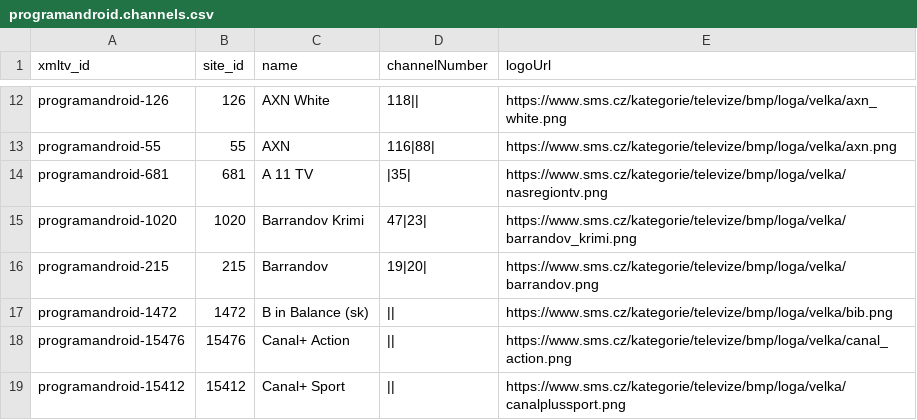
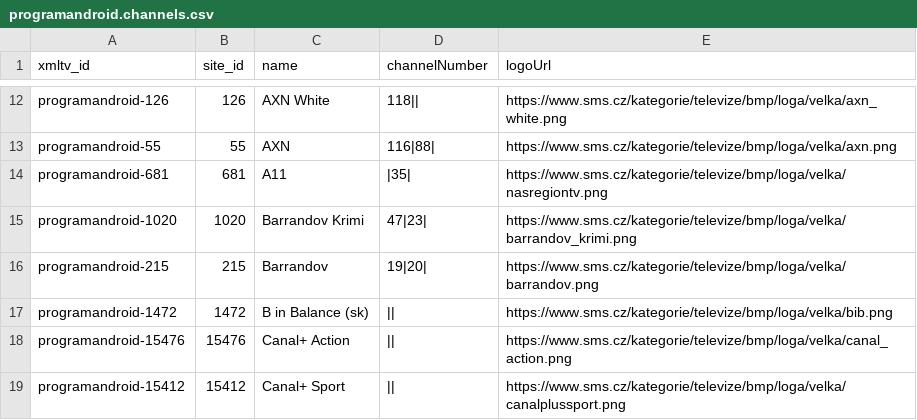
Before and after one commit to milankomaj/data, a CSV file: epg-grabber/csv/programandroid.channels.csv, drawn as a sheet; only a part is shown, gaps mark what is left out.

Commit message:
epg-grabber-update-codes

```diff
--- a/epg-grabber/csv/programandroid.channels.csv
+++ b/epg-grabber/csv/programandroid.channels.csv
@@ -13,3 +13,3 @@ programandroid-126,126,AXN White,118||,https://www.sms.cz/kategorie/televize/bmp
 programandroid-55,55,AXN,116|88|,https://www.sms.cz/kategorie/televize/bmp/loga/velka/axn.png
-programandroid-681,681,A 11 TV,|35|,https://www.sms.cz/kategorie/televize/bmp/loga/velka/nasregiontv.png
+programandroid-681,681,A11,|35|,https://www.sms.cz/kategorie/televize/bmp/loga/velka/nasregiontv.png
 programandroid-1020,1020,Barrandov Krimi,47|23|,https://www.sms.cz/kategorie/televize/bmp/loga/velka/barrandov_krimi.png
```
Also changed, not shown: 1 other file.
